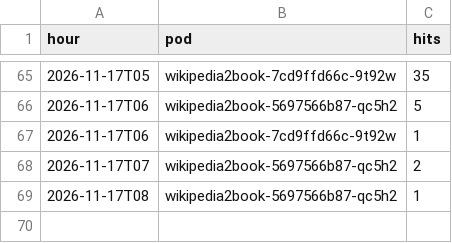
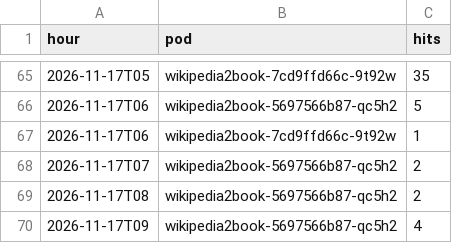
Before and after one commit to gmoulard/wikipedia2book, a CSV file: docs/toolforge_hourly.csv, drawn as a sheet; only a part is shown, gaps mark what is left out.

```diff
--- a/docs/toolforge_hourly.csv
+++ b/docs/toolforge_hourly.csv
@@ -68,2 +68,3 @@ hour;pod;hits
 2026-11-17T07;wikipedia2book-5697566b87-qc5h2;2
-2026-11-17T08;wikipedia2book-5697566b87-qc5h2;1
+2026-11-17T08;wikipedia2book-5697566b87-qc5h2;2
+2026-11-17T09;wikipedia2book-5697566b87-qc5h2;4
```
Also changed, not shown: 1 other file.
